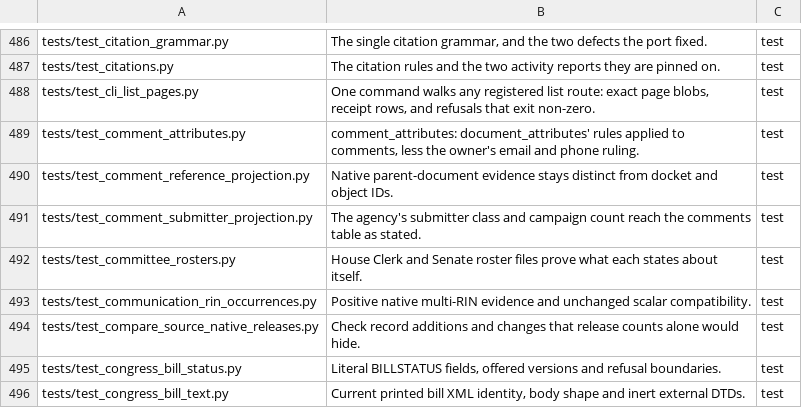
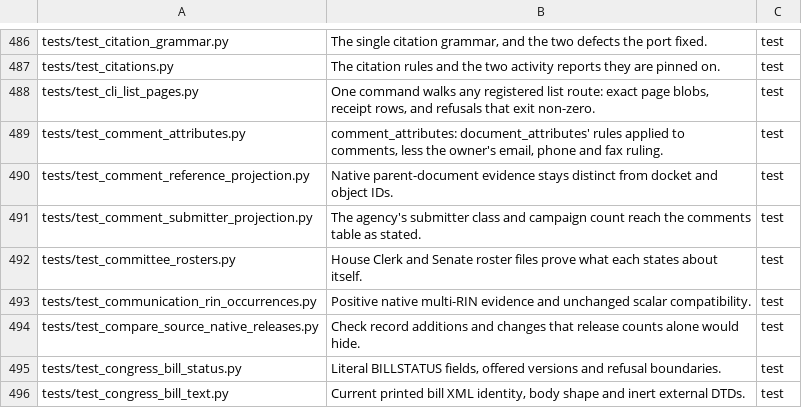
Before and after one commit to civictechdc/spicy-docs, a TSV file: filemap.tsv, drawn as a sheet; only a part is shown, gaps mark what is left out.

```diff
--- a/filemap.tsv
+++ b/filemap.tsv
@@ -488,3 +488,3 @@ tests/test_citations.py	The citation rules and the two activity reports they are
 tests/test_cli_list_pages.py	One command walks any registered list route: exact page blobs, receipt rows, and refusals that exit non-zero.	test
-tests/test_comment_attributes.py	comment_attributes: document_attributes' rules applied to comments, less the owner's email and phone ruling.	test
+tests/test_comment_attributes.py	comment_attributes: document_attributes' rules applied to comments, less the owner's email, phone and fax ruling.	test
 tests/test_comment_reference_projection.py	Native parent-document evidence stays distinct from docket and object IDs.	test
```
Also changed, not shown: 7 other files.
